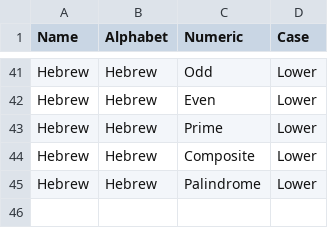
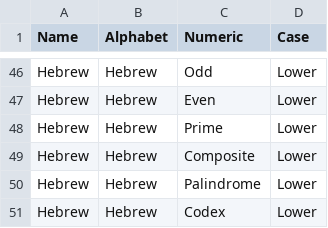
Before and after one commit to dannypeanuts/GematriaCalculator, a CSV file: Data/Language.csv, drawn as a sheet; only a part is shown, gaps mark what is left out; the diff covers the shown part only.

Commit message:
Add Icon and Codex

```diff
--- a/Data/Language.csv
+++ b/Data/Language.csv
@@ -45 +50,2 @@ Hebrew,Hebrew,Composite,Lower
 Hebrew,Hebrew,Palindrome,Lower
+Hebrew,Hebrew,Codex,Lower
```
Also changed, not shown: 5 added rows elsewhere in this file, Data/Numeric.csv, bin/Debug/netcoreapp3.1/Data/Language.csv, 29 other files.
